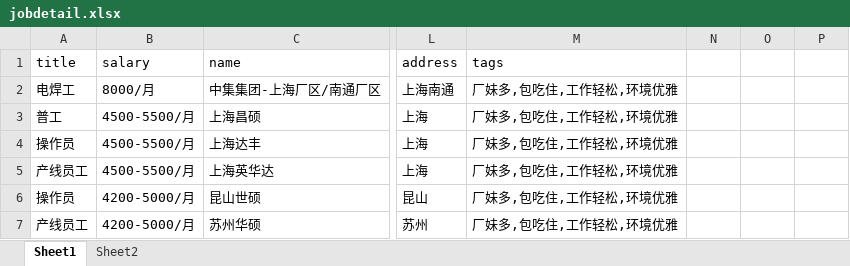
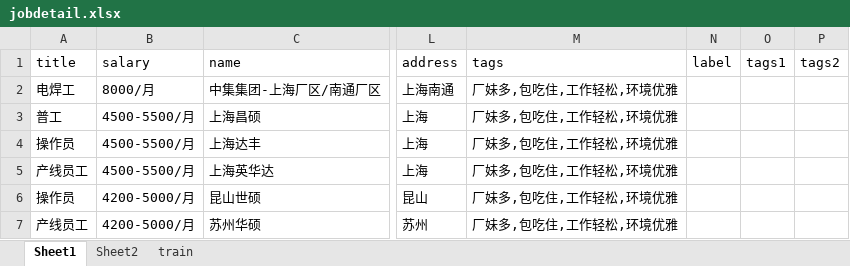
Before and after one commit to balzaron/blueVector, an Excel workbook: jobdetail.xlsx, sheet Sheet1, drawn as a sheet; only a part is shown, gaps mark what is left out; values as stored, in another font and other column widths than the file's, no borders; the diff names each change by its address in the sheet, - before the commit and + after, or states it on an @@ line.

```diff
--- a/jobdetail.xlsx (sheet Sheet1)
+++ b/jobdetail.xlsx (sheet Sheet1)
+sheet tab: train
-N1: (empty)
+N1: label
-O1: (empty)
+O1: tags1
-P1: (empty)
+P1: tags2
```
Also changed, not shown: sheet Sheet2.
